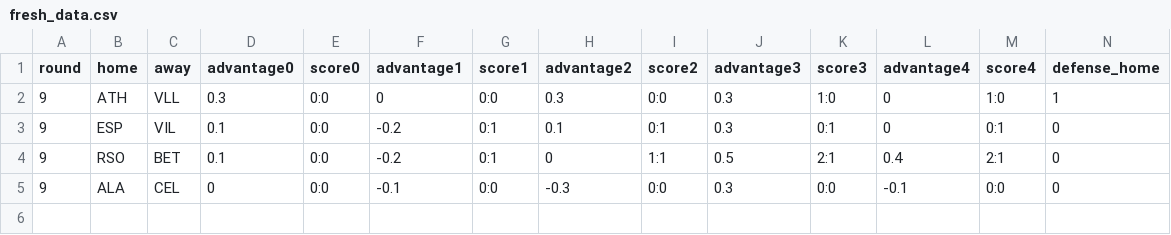
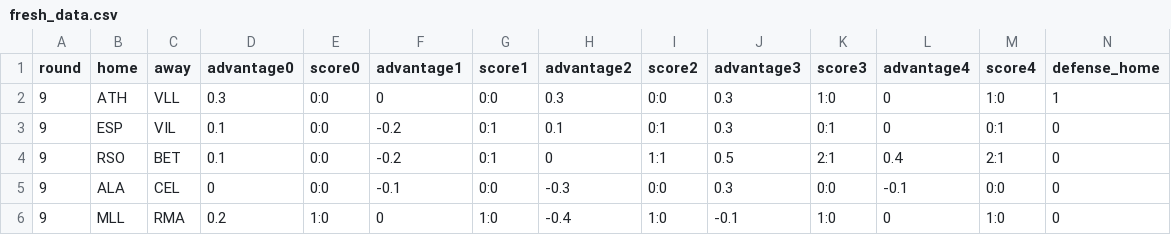
Before and after one commit to vinnie1225h/fb, a CSV file: fresh_data.csv, drawn as a sheet; only a part is shown; rows hold the shown columns only; the diff names each change by its address in the sheet, - before the commit and + after, or states it on an @@ line.

Commit message:
New data added.

```diff
--- a/fresh_data.csv
+++ b/fresh_data.csv
+row 6: 9 | MLL | RMA | 0.2 | 1:0 | 0 | 1:0 | -0.4 | 1:0 | -0.1 | 1:0 | 0 | 1:0 | 0
```
